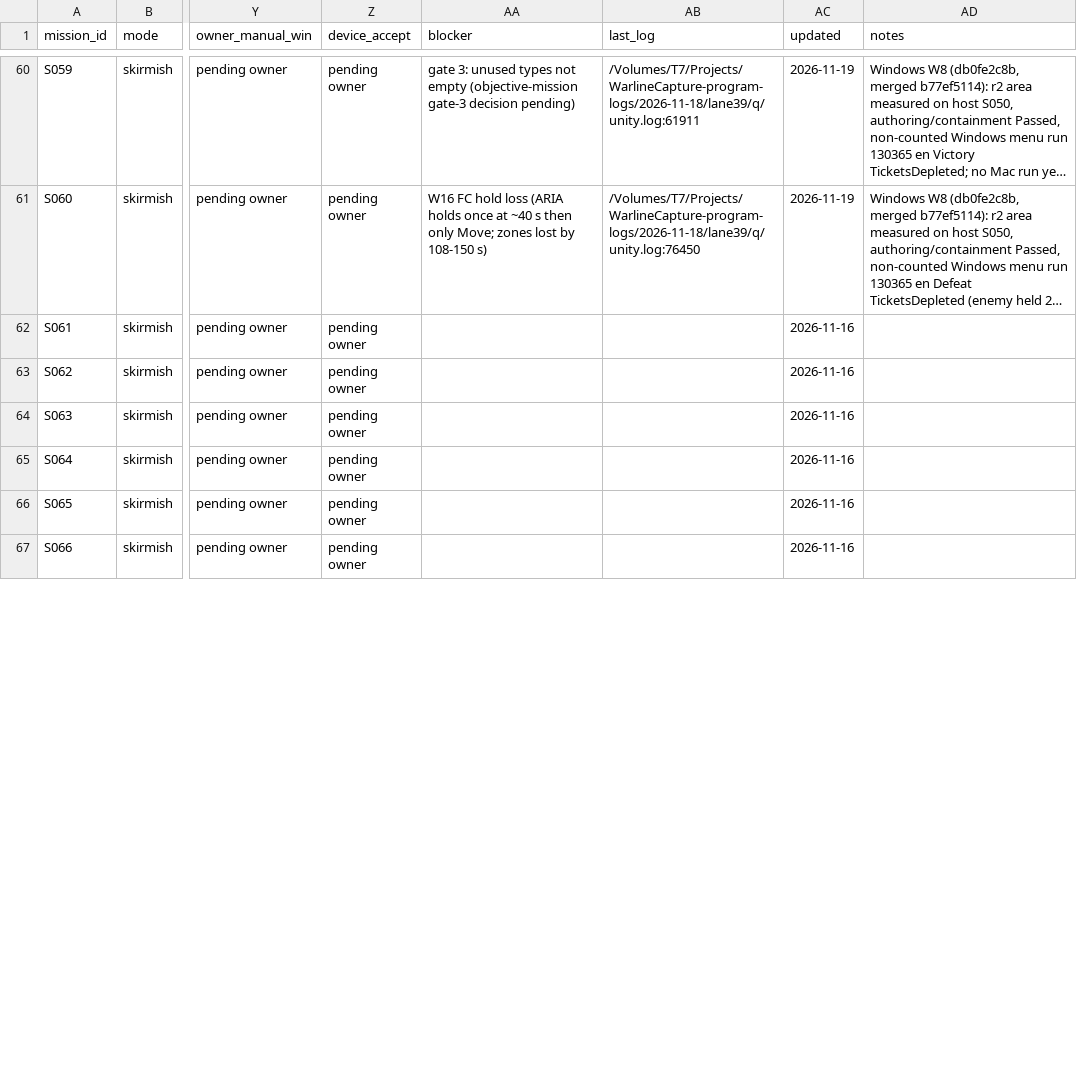
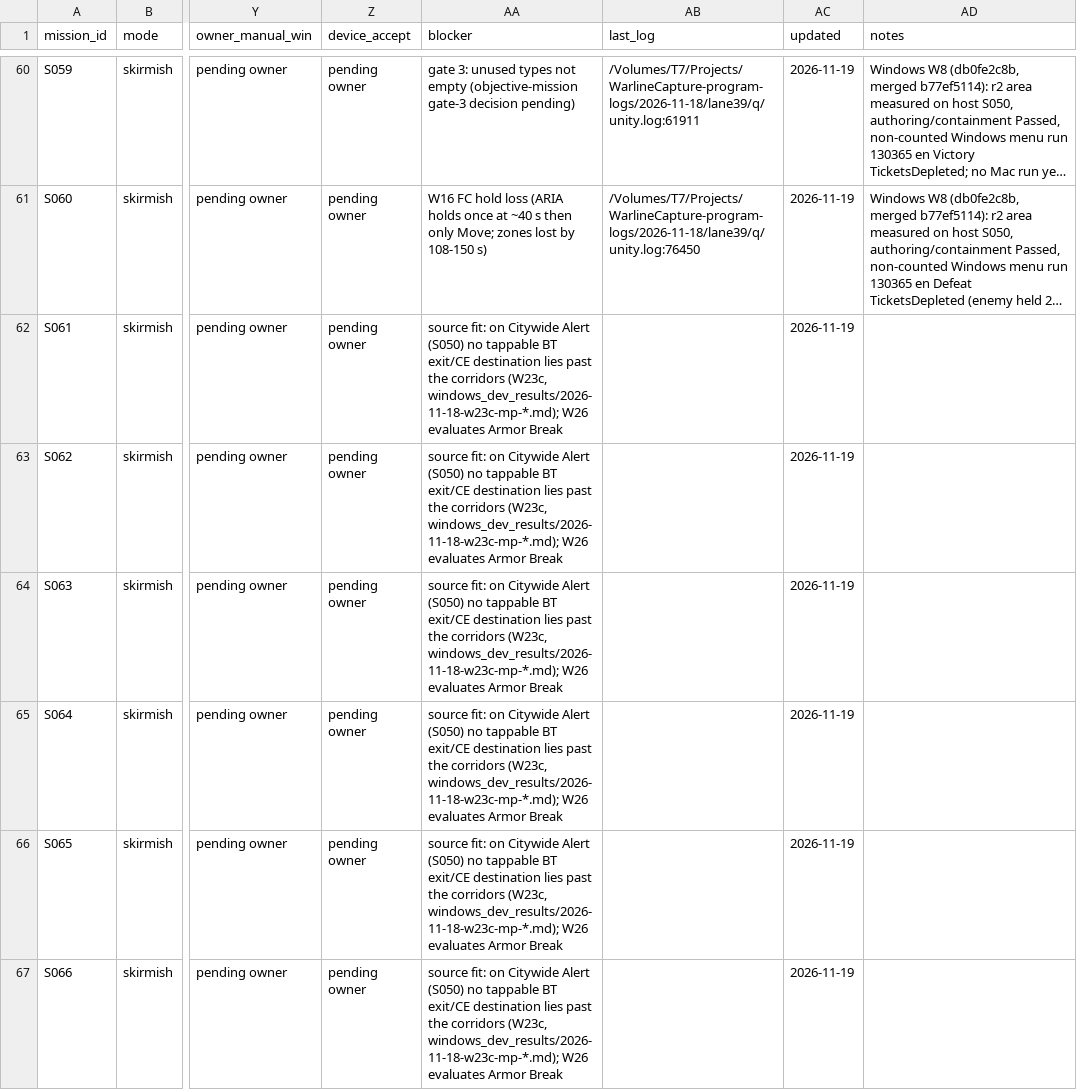
Before and after one commit to farhad2na2/WarlineCapture, a CSV file: Design/Orchestration/missions.csv, drawn as a sheet; only a part is shown, gaps mark what is left out; long unchanged cells end in …; the diff covers the shown part only; the diff names each change by its address in the sheet, - before the commit and + after, or states it on an @@ line.

```diff
--- a/Design/Orchestration/missions.csv
+++ b/Design/Orchestration/missions.csv
-AA62:AA67 (blocker): (empty)
+AA62:AA67 (blocker): source fit: on Citywide Alert (S050) no tappable BT exit/CE destination lies past the corridors (W23c, windows_dev_results/2026-11-18-w23c-mp-*.md); W26 evaluates Armor Break
-AC62:AC67 (updated): 2026-11-16
+AC62:AC67 (updated): 2026-11-19
```
Also changed, not shown: 14 edited cells elsewhere in this file, 2 other files.
